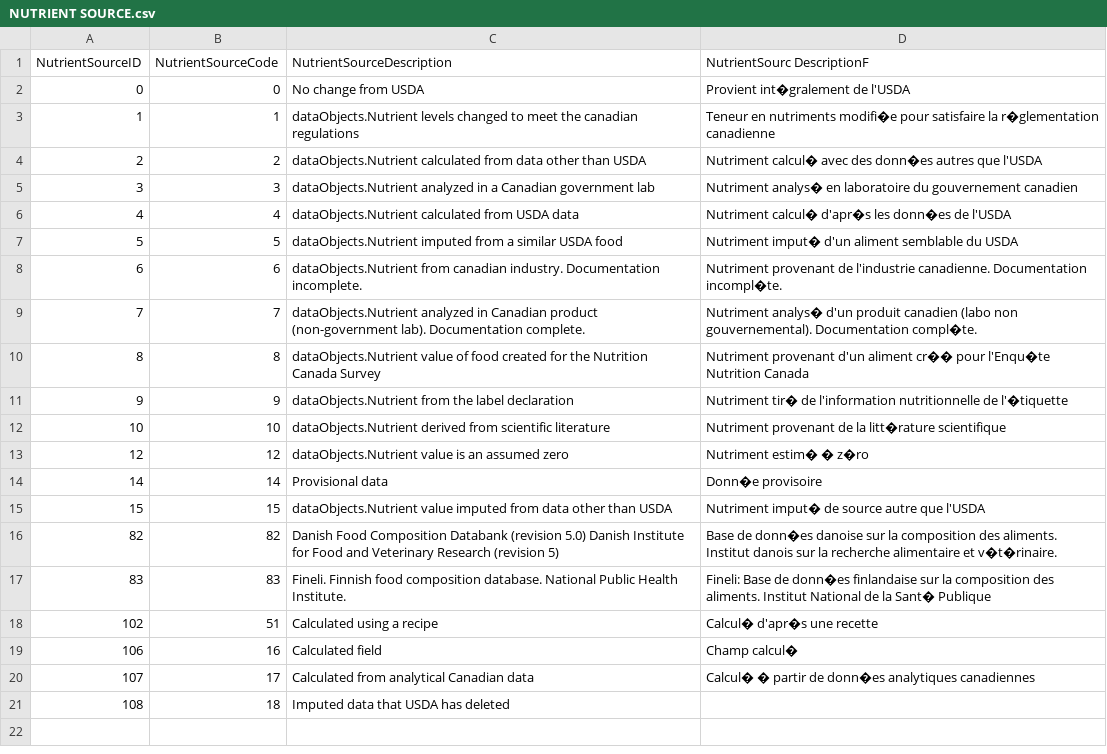
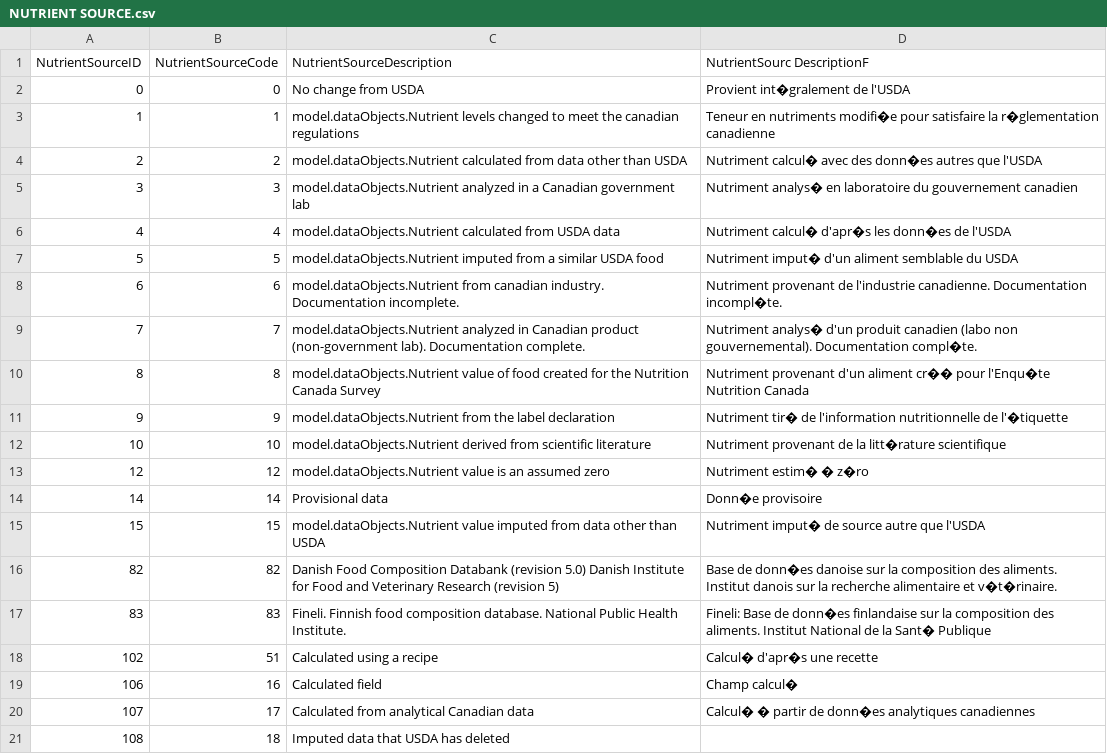
Before and after one commit to MM120-i/EECS3311-Project, a CSV file: src/Canada Nutrient File-20230924/NUTRIENT SOURCE.csv, drawn as a sheet.

```diff
--- a/src/Canada Nutrient File-20230924/NUTRIENT SOURCE.csv
+++ b/src/Canada Nutrient File-20230924/NUTRIENT SOURCE.csv
@@ -2,15 +2,15 @@ NutrientSourceID,NutrientSourceCode,NutrientSourceDescription,NutrientSourc Desc
 0,0,No change from USDA,Provient int�gralement de l'USDA
-1,1,dataObjects.Nutrient levels changed to meet the canadian regulations ,Teneur en nutriments modifi�e pour satisfaire la r�glementation canadienne
-2,2,dataObjects.Nutrient calculated from data other than USDA,Nutriment calcul� avec des donn�es autres que l'USDA
-3,3,dataObjects.Nutrient analyzed in a Canadian government lab,Nutriment analys� en laboratoire du gouvernement canadien
-4,4,dataObjects.Nutrient calculated from USDA data,Nutriment calcul� d'apr�s les donn�es de l'USDA
-5,5,dataObjects.Nutrient imputed from a similar USDA food,Nutriment imput� d'un aliment semblable du USDA
-6,6,dataObjects.Nutrient from canadian industry. Documentation incomplete.,Nutriment provenant de l'industrie canadienne. Documentation incompl�te.
-7,7,dataObjects.Nutrient analyzed in Canadian product (non-government lab). Documentation complete.,Nutriment analys� d'un produit canadien (labo non gouvernemental). Documentation compl�te.
-8,8,dataObjects.Nutrient value of food created for the Nutrition Canada Survey,Nutriment provenant d'un aliment cr�� pour l'Enqu�te Nutrition Canada
-9,9,dataObjects.Nutrient from the label declaration,Nutriment tir� de l'information nutritionnelle de l'�tiquette
-10,10,dataObjects.Nutrient derived from scientific literature,Nutriment provenant de la litt�rature scientifique
-12,12,dataObjects.Nutrient value is an assumed zero,Nutriment estim� � z�ro
+1,1,model.dataObjects.Nutrient levels changed to meet the canadian regulations ,Teneur en nutriments modifi�e pour satisfaire la r�glementation canadienne
+2,2,model.dataObjects.Nutrient calculated from data other than USDA,Nutriment calcul� avec des donn�es autres que l'USDA
+3,3,model.dataObjects.Nutrient analyzed in a Canadian government lab,Nutriment analys� en laboratoire du gouvernement canadien
+4,4,model.dataObjects.Nutrient calculated from USDA data,Nutriment calcul� d'apr�s les donn�es de l'USDA
+5,5,model.dataObjects.Nutrient imputed from a similar USDA food,Nutriment imput� d'un aliment semblable du USDA
+6,6,model.dataObjects.Nutrient from canadian industry. Documentation incomplete.,Nutriment provenant de l'industrie canadienne. Documentation incompl�te.
+7,7,model.dataObjects.Nutrient analyzed in Canadian product (non-government lab). Documentation complete.,Nutriment analys� d'un produit canadien (labo non gouvernemental). Documentation compl�te.
+8,8,model.dataObjects.Nutrient value of food created for the Nutrition Canada Survey,Nutriment provenant d'un aliment cr�� pour l'Enqu�te Nutrition Canada
+9,9,model.dataObjects.Nutrient from the label declaration,Nutriment tir� de l'information nutritionnelle de l'�tiquette
+10,10,model.dataObjects.Nutrient derived from scientific literature,Nutriment provenant de la litt�rature scientifique
+12,12,model.dataObjects.Nutrient value is an assumed zero,Nutriment estim� � z�ro
 14,14,Provisional data,Donn�e provisoire
-15,15,dataObjects.Nutrient value imputed from data other than USDA,Nutriment imput� de source autre que l'USDA
+15,15,model.dataObjects.Nutrient value imputed from data other than USDA,Nutriment imput� de source autre que l'USDA
 82,82,Danish Food Composition Databank (revision 5.0)   Danish Institute for Food and Veterinary Research (revision 5),Base de donn�es danoise sur la composition des aliments. Institut danois sur la recherche alimentaire et v�t�rinaire.
```
Also changed, not shown: src/Canada Nutrient File-20230924/FOOD NAME.csv, 40 other files.
